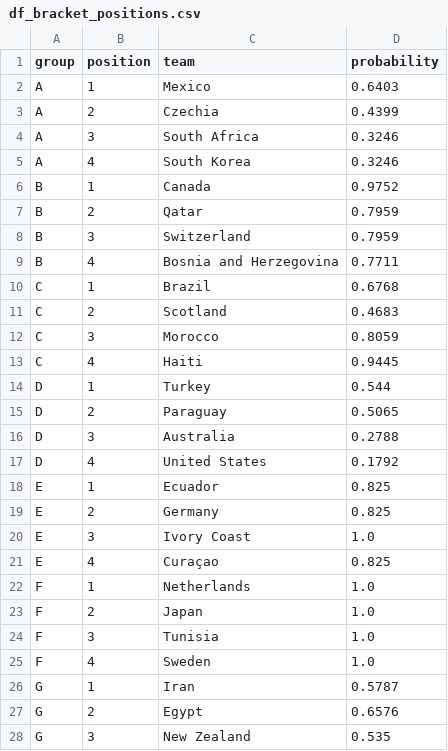
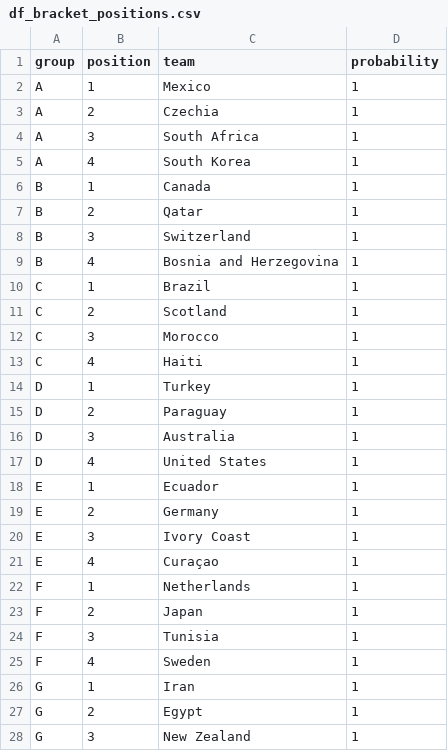
Before and after one commit to Speakful/wc2026-predictor, a CSV file: data/processed/df_bracket_positions.csv, drawn as a sheet; only a part is shown; the diff covers the shown part only.

Commit message:
bracket update

```diff
--- a/data/processed/df_bracket_positions.csv
+++ b/data/processed/df_bracket_positions.csv
@@ -1,28 +1,28 @@
 group,position,team,probability
-A,1,Mexico,0.6403
-A,2,Czechia,0.4399
-A,3,South Africa,0.3246
-A,4,South Korea,0.3246
-B,1,Canada,0.9752
-B,2,Qatar,0.7959
-B,3,Switzerland,0.7959
-B,4,Bosnia and Herzegovina,0.7711
-C,1,Brazil,0.6768
-C,2,Scotland,0.4683
-C,3,Morocco,0.8059
-C,4,Haiti,0.9445
-D,1,Turkey,0.544
-D,2,Paraguay,0.5065
-D,3,Australia,0.2788
-D,4,United States,0.1792
-E,1,Ecuador,0.825
-E,2,Germany,0.825
-E,3,Ivory Coast,1.0
-E,4,Curaçao,0.825
-F,1,Netherlands,1.0
-F,2,Japan,1.0
-F,3,Tunisia,1.0
-F,4,Sweden,1.0
-G,1,Iran,0.5787
-G,2,Egypt,0.6576
-G,3,New Zealand,0.535
+A,1,Mexico,1
+A,2,Czechia,1
+A,3,South Africa,1
+A,4,South Korea,1
+B,1,Canada,1
+B,2,Qatar,1
+B,3,Switzerland,1
+B,4,Bosnia and Herzegovina,1
+C,1,Brazil,1
+C,2,Scotland,1
+C,3,Morocco,1
+C,4,Haiti,1
+D,1,Turkey,1
+D,2,Paraguay,1
+D,3,Australia,1
+D,4,United States,1
+E,1,Ecuador,1
+E,2,Germany,1
+E,3,Ivory Coast,1
+E,4,Curaçao,1
+F,1,Netherlands,1
+F,2,Japan,1
+F,3,Tunisia,1
+F,4,Sweden,1
+G,1,Iran,1
+G,2,Egypt,1
+G,3,New Zealand,1
```
Also changed, not shown: 21 edited cells elsewhere in this file.
